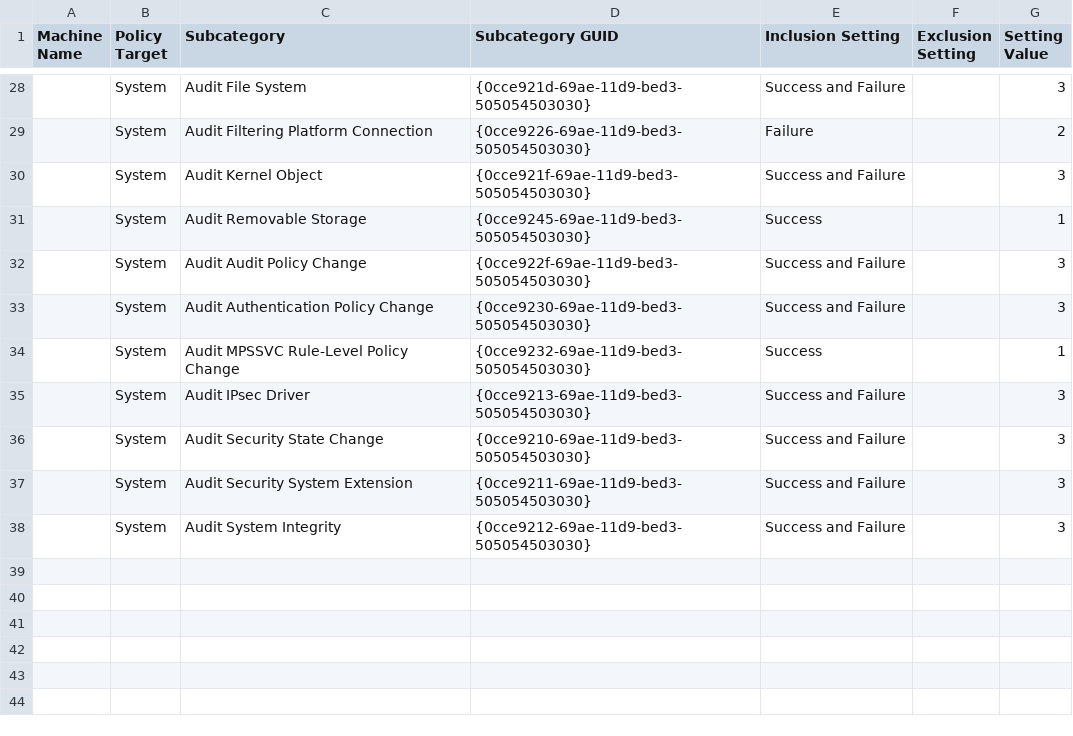
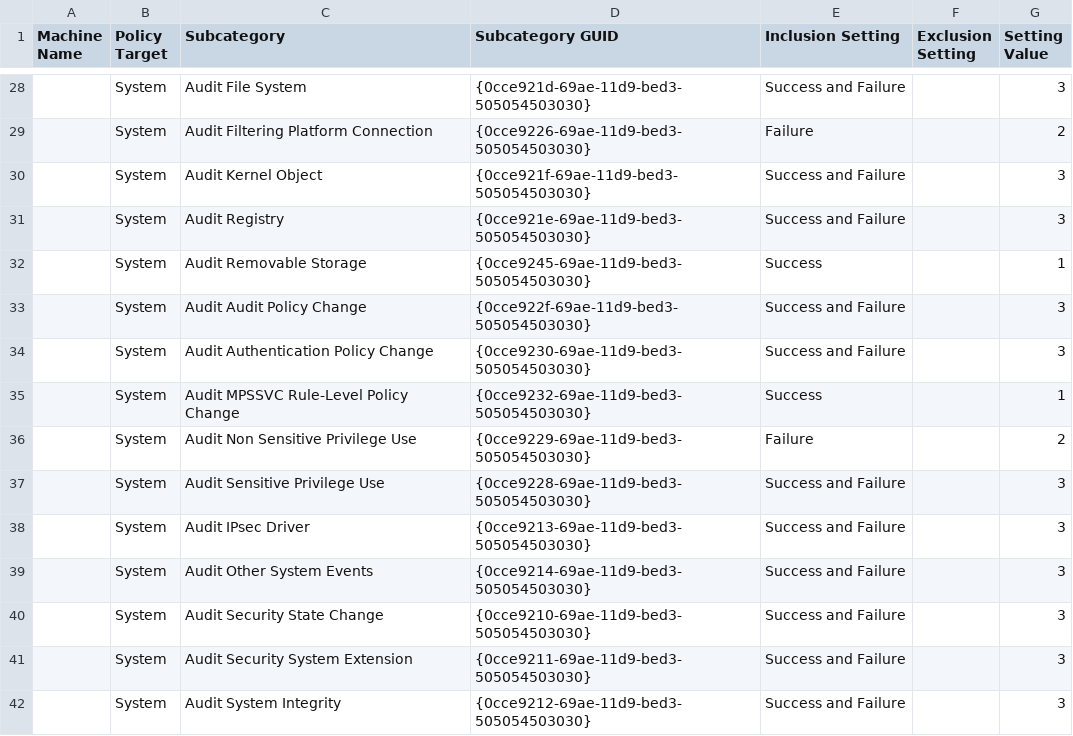
Before and after one commit to clong/DetectionLab, a CSV file: Vagrant/resources/GPO/Domain_Controllers_Enhanced_Auditing_Policy/{D758182C-84C3-420D-806A-50664169D3B2}/DomainSysvol/GPO/Machine/microsoft/windows nt/Audit/audit.csv (was Vagrant/resources/GPO/Domain_Controllers_Enhanced_Auditing_Policy/{5CCBF08F-6806-4F18-BF5E-AF470F4A6EA3}/DomainSysvol/GPO/Machine/microsoft/windows nt/Audit/audit.csv), drawn as a sheet; only a part is shown, gaps mark what is left out.

Commit message:
Update DC Auditing GPO and Add Packer Script for ENA

```diff
--- a/Vagrant/resources/GPO/Domain_Controllers_Enhanced_Auditing_Policy/{5CCBF08F-6806-4F18-BF5E-AF470F4A6EA3}/DomainSysvol/GPO/Machine/microsoft/windows nt/Audit/audit.csv
+++ b/Vagrant/resources/GPO/Domain_Controllers_Enhanced_Auditing_Policy/{D758182C-84C3-420D-806A-50664169D3B2}/DomainSysvol/GPO/Machine/microsoft/windows nt/Audit/audit.csv
@@ -30,2 +30,3 @@ Machine Name,Policy Target,Subcategory,Subcategory GUID,Inclusion Setting,Exclus
 ,System,Audit Kernel Object,{0cce921f-69ae-11d9-bed3-505054503030},Success and Failure,,3
+,System,Audit Registry,{0cce921e-69ae-11d9-bed3-505054503030},Success and Failure,,3
 ,System,Audit Removable Storage,{0cce9245-69ae-11d9-bed3-505054503030},Success,,1
@@ -34,3 +35,6 @@ Machine Name,Policy Target,Subcategory,Subcategory GUID,Inclusion Setting,Exclus
 ,System,Audit MPSSVC Rule-Level Policy Change,{0cce9232-69ae-11d9-bed3-505054503030},Success,,1
+,System,Audit Non Sensitive Privilege Use,{0cce9229-69ae-11d9-bed3-505054503030},Failure,,2
+,System,Audit Sensitive Privilege Use,{0cce9228-69ae-11d9-bed3-505054503030},Success and Failure,,3
 ,System,Audit IPsec Driver,{0cce9213-69ae-11d9-bed3-505054503030},Success and Failure,,3
+,System,Audit Other System Events,{0cce9214-69ae-11d9-bed3-505054503030},Success and Failure,,3
 ,System,Audit Security State Change,{0cce9210-69ae-11d9-bed3-505054503030},Success and Failure,,3
```
Also changed, not shown: 16 other files.
